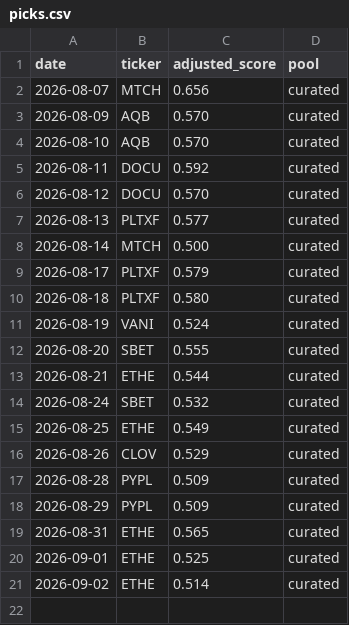
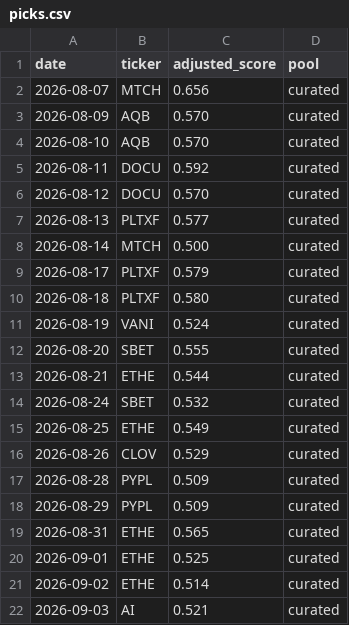
Before and after one commit to cbaduboateng/nicol-calcium-score, a CSV file: portfolio/picks.csv, drawn as a sheet; the diff names each change by its address in the sheet, - before the commit and + after, or states it on an @@ line.

```diff
--- a/portfolio/picks.csv
+++ b/portfolio/picks.csv
+row 22: 2026-09-03 | AI | 0.521 | curated
```
